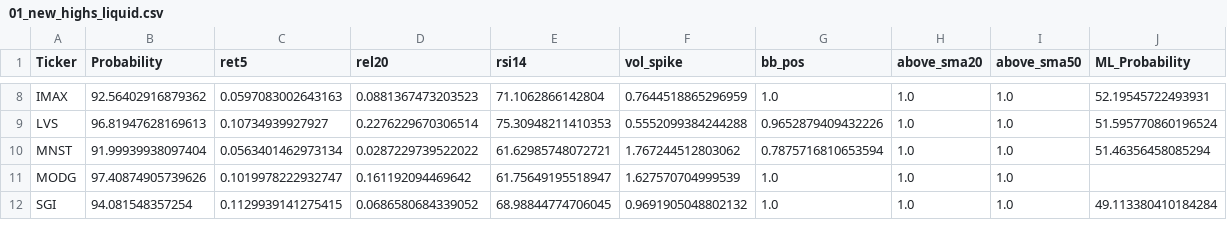
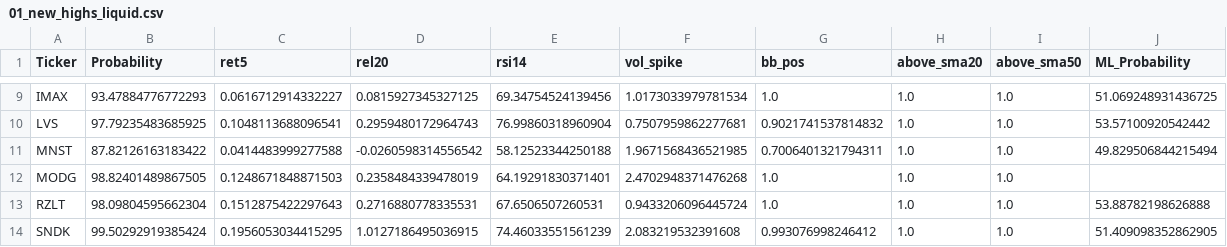
Before and after one commit to mox0716/Swing_Auto_Hybrid, a CSV file: out/01_new_highs_liquid.csv, drawn as a sheet; only a part is shown, gaps mark what is left out; removed rows and columns are numbered as before the commit, all else as after; the diff covers the shown part only; the diff names each change by its address in the sheet, - before the commit and + after, or states it on an @@ line.

```diff
--- a/out/01_new_highs_liquid.csv
+++ b/out/01_new_highs_liquid.csv
-B9 (Probability): 92.56402916879362
+B9 (Probability): 93.47884776772293
-C9 (ret5): 0.0597083002643163
+C9 (ret5): 0.0616712914332227
-D9 (rel20): 0.0881367473203523
+D9 (rel20): 0.0815927345327125
-E9 (rsi14): 71.1062866142804
+E9 (rsi14): 69.34754524139456
-F9 (vol_spike): 0.7644518865296959
+F9 (vol_spike): 1.0173033979781534
-J9 (ML_Probability): 52.19545722493931
+J9 (ML_Probability): 51.069248931436725
-B10 (Probability): 96.81947628169613
+B10 (Probability): 97.79235483685925
-C10 (ret5): 0.10734939927927
+C10 (ret5): 0.1048113688096541
-D10 (rel20): 0.2276229670306514
+D10 (rel20): 0.2959480172964743
-E10 (rsi14): 75.30948211410353
+E10 (rsi14): 76.99860318960904
-F10 (vol_spike): 0.5552099384244288
+F10 (vol_spike): 0.7507959862277681
-G10 (bb_pos): 0.9652879409432226
+G10 (bb_pos): 0.9021741537814832
-J10 (ML_Probability): 51.595770860196524
+J10 (ML_Probability): 53.57100920542442
-B11 (Probability): 91.99939938097404
+B11 (Probability): 87.82126163183422
-C11 (ret5): 0.0563401462973134
+C11 (ret5): 0.0414483999277588
-D11 (rel20): 0.0287229739522022
+D11 (rel20): -0.0260598314556542
-E11 (rsi14): 61.62985748072721
+E11 (rsi14): 58.12523344250188
-F11 (vol_spike): 1.767244512803062
+F11 (vol_spike): 1.9671568436521985
-G11 (bb_pos): 0.7875716810653594
+G11 (bb_pos): 0.7006401321794311
-J11 (ML_Probability): 51.46356458085294
+J11 (ML_Probability): 49.829506844215494
-B12 (Probability): 97.40874905739626
+B12 (Probability): 98.82401489867505
-C12 (ret5): 0.1019978222932747
+C12 (ret5): 0.1248671848871503
-D12 (rel20): 0.161192094469642
+D12 (rel20): 0.2358484339478019
-E12 (rsi14): 61.75649195518947
+E12 (rsi14): 64.19291830371401
-F12 (vol_spike): 1.627570704999539
+F12 (vol_spike): 2.4702948371476268
-row 12: SGI | 94.081548357254 | 0.1129939141275415 | 0.0686580684339052 | 68.98844774706045 | 0.9691905048802132 | 1.0 | 1.0 | 1.0 | 49.113380410184284
+row 13: RZLT | 98.09804595662304 | 0.1512875422297643 | 0.2716880778335531 | 67.6506507260531 | 0.9433206096445724 | 1.0 | 1.0 | 1.0 | 53.88782198626888
+row 14: SNDK | 99.50292919385424 | 0.1956053034415295 | 1.0127186495036915 | 74.46033551561239 | 2.083219532391608 | 0.993076998246412 | 1.0 | 1.0 | 51.409098352862905
```
Also changed, not shown: 2 added rows, 1 removed row and 36 edited cells elsewhere in this file, out/02_top_gainers_liquid.csv.
